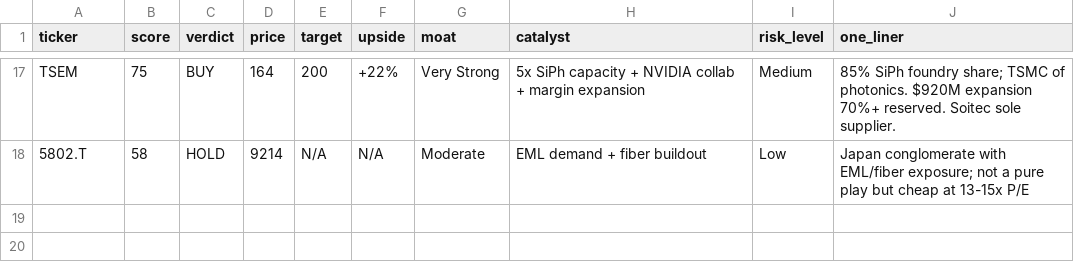
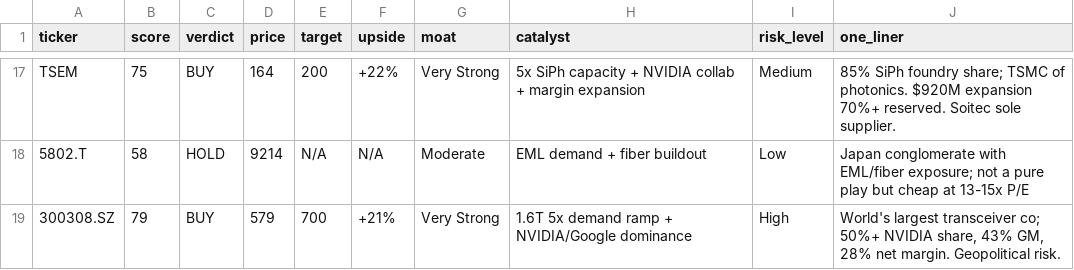
Before and after one commit to timlihk/autoresearch-equity, a TSV file: results.tsv, drawn as a sheet; only a part is shown, gaps mark what is left out; the diff names each change by its address in the sheet, - before the commit and + after, or states it on an @@ line.

Commit message:
research: 300308.SZ (Innolight) - BUY (79/100)
Zhongji Innolight: world's largest AI transceiver supplier. 50%+ NVIDIA
share, ~80% Google 800G+ orders, 42.8% gross margin, 28% net margin,
revenue +60% YoY. First to test 1.6T with NVIDIA. CNY 590B market cap.
Geopolitical risk is the key discount factor.

```diff
--- a/results.tsv
+++ b/results.tsv
+row 19: 300308.SZ | 79 | BUY | 579 | 700 | +21% | Very Strong | 1.6T 5x demand ramp + NVIDIA/Google dominance | High | World's largest transceiver co; 50%+ NVIDIA share, 43% GM, 28% net margin. Geopolitical risk.
```
Also changed, not shown: 1 other file.
